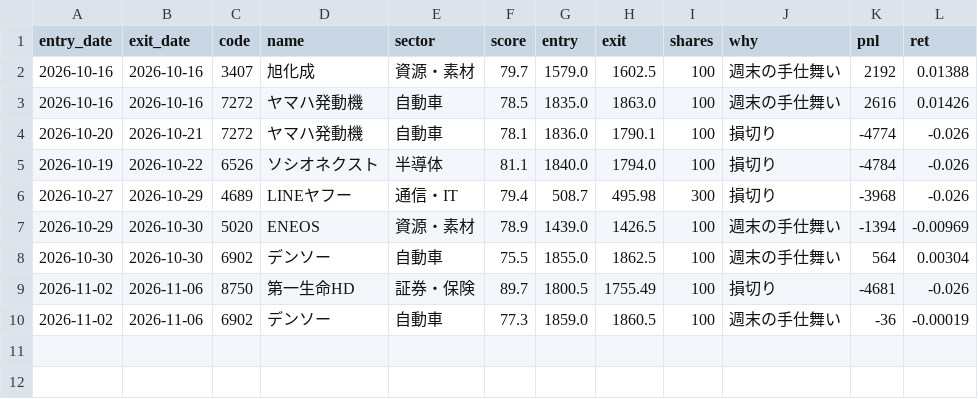
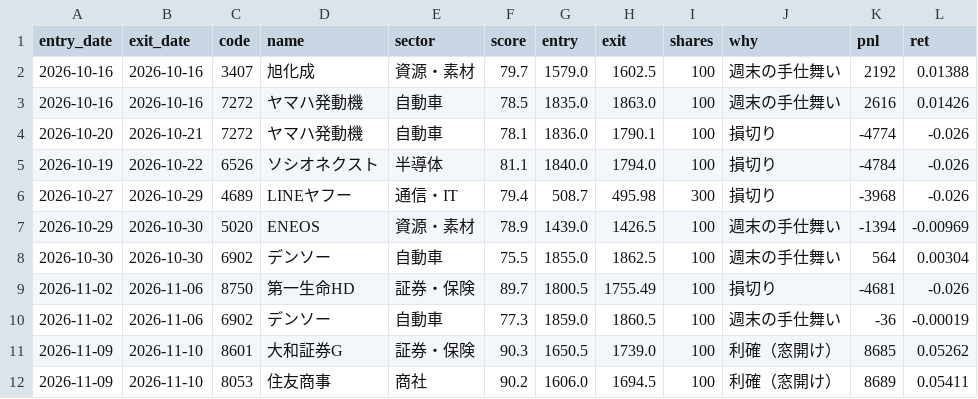
Before and after one commit to harucolor3/sss-lab, a CSV file: records_b/paper_trades.csv, drawn as a sheet; the diff names each change by its address in the sheet, - before the commit and + after, or states it on an @@ line.

```diff
--- a/records_b/paper_trades.csv
+++ b/records_b/paper_trades.csv
+row 11: 2026-11-09 | 2026-11-10 | 8601 | 大和証券G | 証券・保険 | 90.3 | 1650.5 | 1739.0 | 100 | 利確（窓開け） | 8685 | 0.05262
+row 12: 2026-11-09 | 2026-11-10 | 8053 | 住友商事 | 商社 | 90.2 | 1606.0 | 1694.5 | 100 | 利確（窓開け） | 8689 | 0.05411
```
Also changed, not shown: records/signals.csv, records_b/signals.csv, 10 other files.
